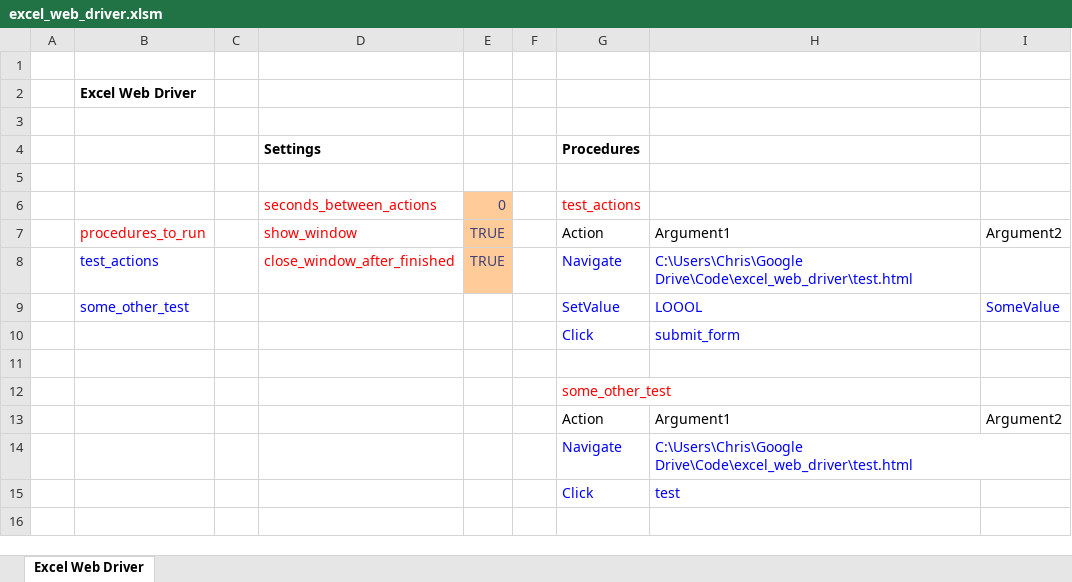
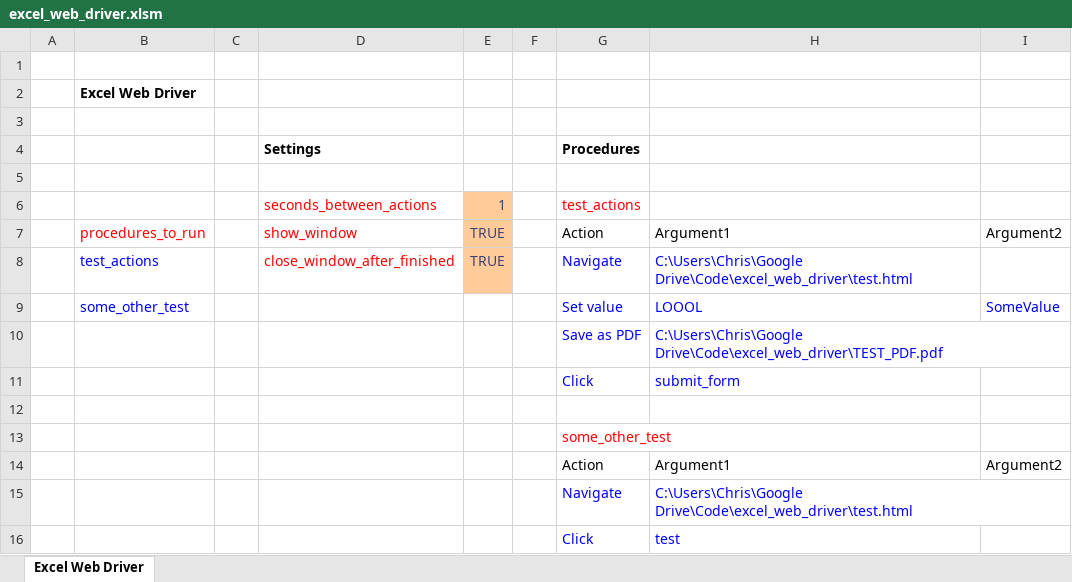
Before and after one commit to chrispsn/excel-web-driver, an Excel workbook: excel_web_driver.xlsm, sheet Excel Web Driver, drawn as a sheet; values as stored, in another font and other column widths than the file's, no borders; charts and pictures and table styles not drawn; the diff names each change by its address in the sheet, - before the commit and + after, or states it on an @@ line.

Commit message:
Added basic 'save as PDF'
Makes a lot of assumptions, including that your default printer is
'Microsoft Print to PDF'

```diff
--- a/excel_web_driver.xlsm (sheet Excel Web Driver)
+++ b/excel_web_driver.xlsm (sheet Excel Web Driver)
-E6: 0
+E6: 1
-G9 (Procedures): SetValue
+G9 (Procedures): Set value
+row 10:  |  |  |  |  |  | Save as PDF | C:\Users\Chris\Google Drive\Code\excel_web_driver\TEST_PDF.pdf
```
